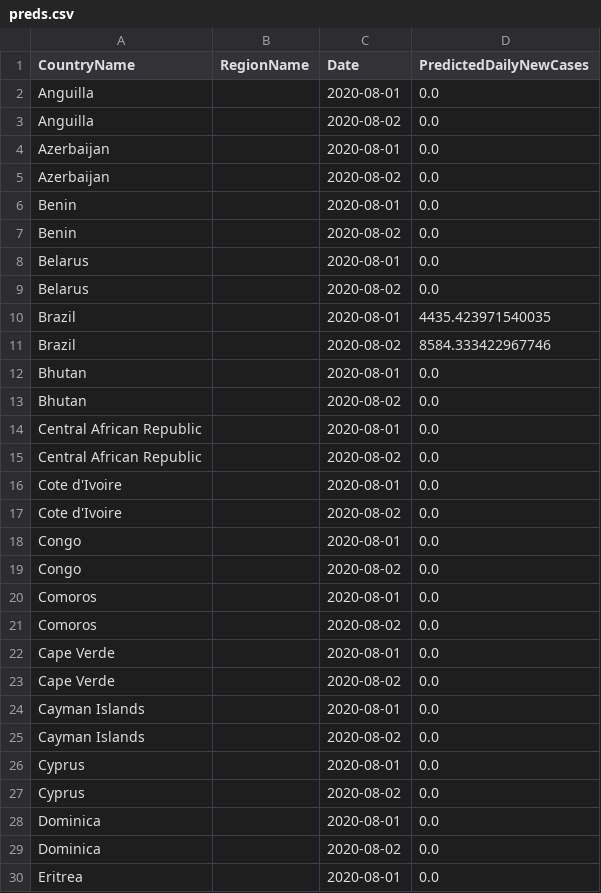
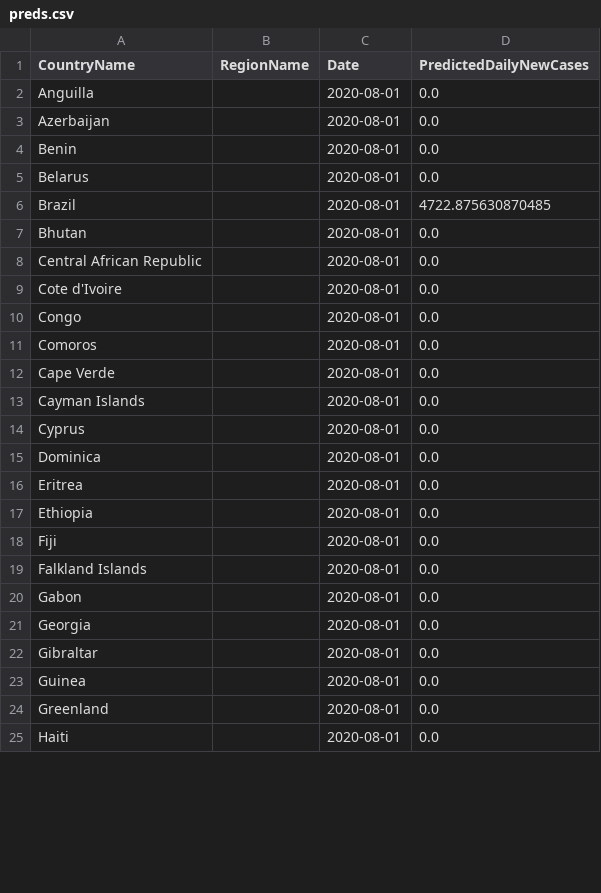
Before and after one commit to nathanhoang5/covid-xprize, a CSV file: tmp_predictions_for_prescriptions/preds.csv, drawn as a sheet; only a part is shown; the shorter side is filled out with more unchanged rows; the diff covers the shown part only.

```diff
--- a/tmp_predictions_for_prescriptions/preds.csv
+++ b/tmp_predictions_for_prescriptions/preds.csv
@@ -2,29 +2,15 @@ CountryName,RegionName,Date,PredictedDailyNewCases
 Anguilla,,2020-08-01,0.0
-Anguilla,,2020-08-02,0.0
 Azerbaijan,,2020-08-01,0.0
-Azerbaijan,,2020-08-02,0.0
 Benin,,2020-08-01,0.0
-Benin,,2020-08-02,0.0
 Belarus,,2020-08-01,0.0
-Belarus,,2020-08-02,0.0
-Brazil,,2020-08-01,4435.423971540035
-Brazil,,2020-08-02,8584.333422967746
+Brazil,,2020-08-01,4722.875630870485
 Bhutan,,2020-08-01,0.0
-Bhutan,,2020-08-02,0.0
 Central African Republic,,2020-08-01,0.0
-Central African Republic,,2020-08-02,0.0
 Cote d'Ivoire,,2020-08-01,0.0
-Cote d'Ivoire,,2020-08-02,0.0
 Congo,,2020-08-01,0.0
-Congo,,2020-08-02,0.0
 Comoros,,2020-08-01,0.0
-Comoros,,2020-08-02,0.0
 Cape Verde,,2020-08-01,0.0
-Cape Verde,,2020-08-02,0.0
 Cayman Islands,,2020-08-01,0.0
-Cayman Islands,,2020-08-02,0.0
 Cyprus,,2020-08-01,0.0
-Cyprus,,2020-08-02,0.0
 Dominica,,2020-08-01,0.0
-Dominica,,2020-08-02,0.0
 Eritrea,,2020-08-01,0.0
```
Also changed, not shown: 47 removed rows and 9 edited cells elsewhere in this file, 1 other file.
